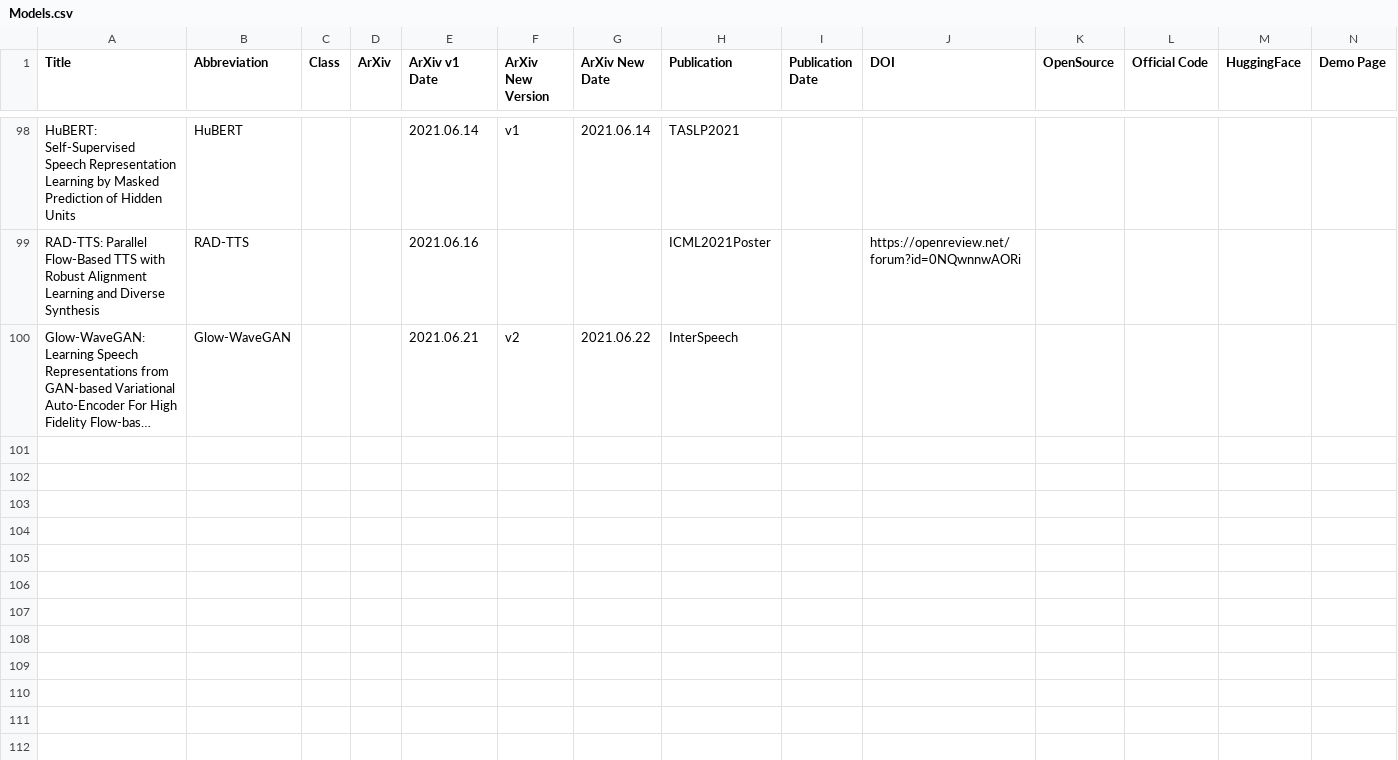
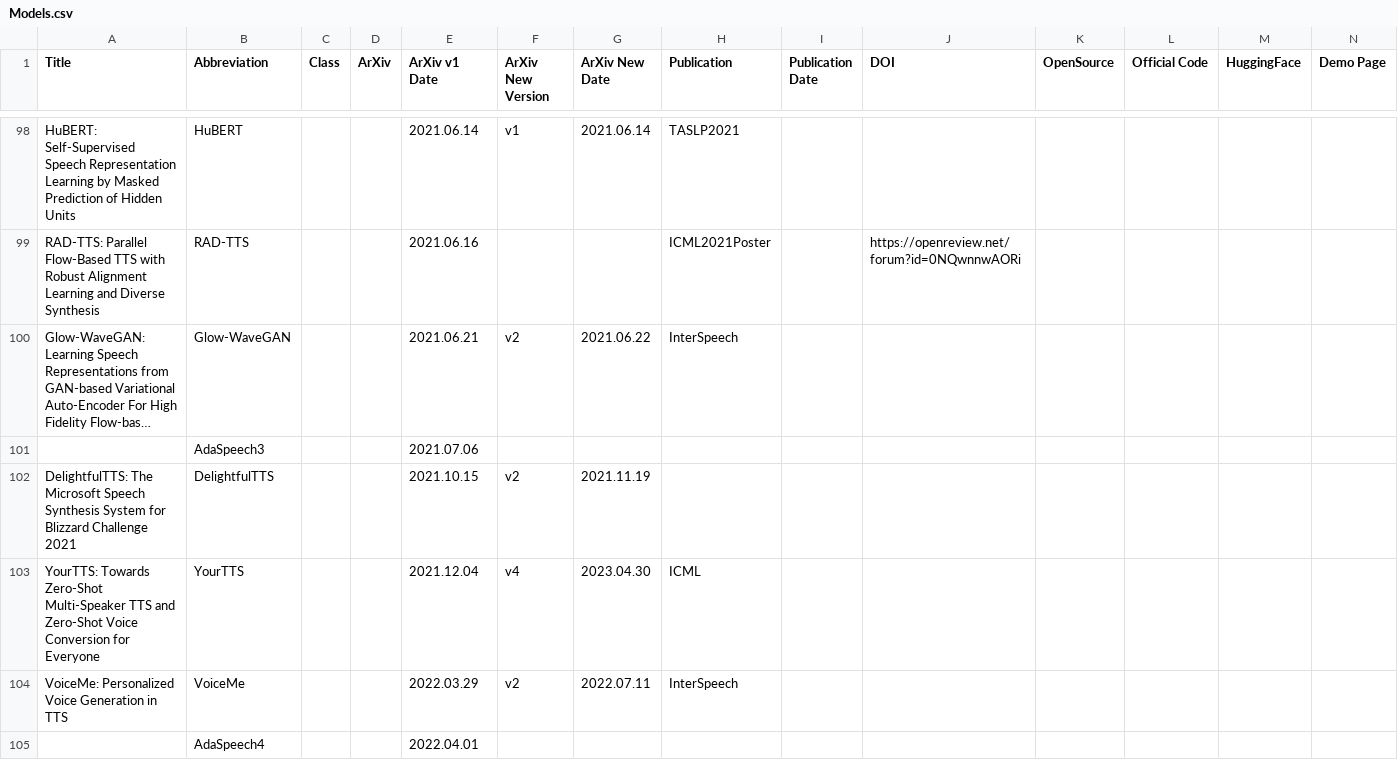
Before and after one commit to SapphireLab/Sapphire-TTS-Collection, a CSV file: Models.csv, drawn as a sheet; only a part is shown, gaps mark what is left out; long unchanged cells end in …; rows hold the shown columns only; the diff covers the shown part only; the diff names each change by its address in the sheet, - before the commit and + after, or states it on an @@ line.

Commit message:
Update CSV

```diff
--- a/Models.csv
+++ b/Models.csv
+row 101:  | AdaSpeech3 |  |  | 2021.07.06
+row 102: DelightfulTTS: The Microsoft Speech Synthesis System for Blizzard Challenge 2021 | DelightfulTTS |  |  | 2021.10.15 | v2 | 2021.11.19
+row 103: YourTTS: Towards Zero-Shot Multi-Speaker TTS and Zero-Shot Voice Conversion for Everyone | YourTTS |  |  | 2021.12.04 | v4 | 2023.04.30 | ICML
+row 104: VoiceMe: Personalized Voice Generation in TTS | VoiceMe |  |  | 2022.03.29 | v2 | 2022.07.11 | InterSpeech
+row 105:  | AdaSpeech4 |  |  | 2022.04.01
```
Also changed, not shown: 5 added rows elsewhere in this file.
